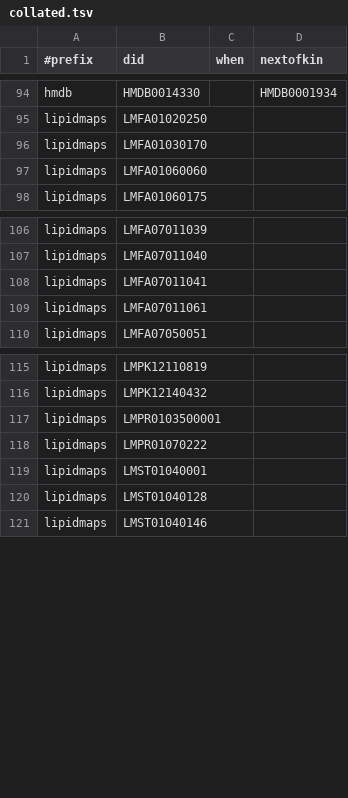
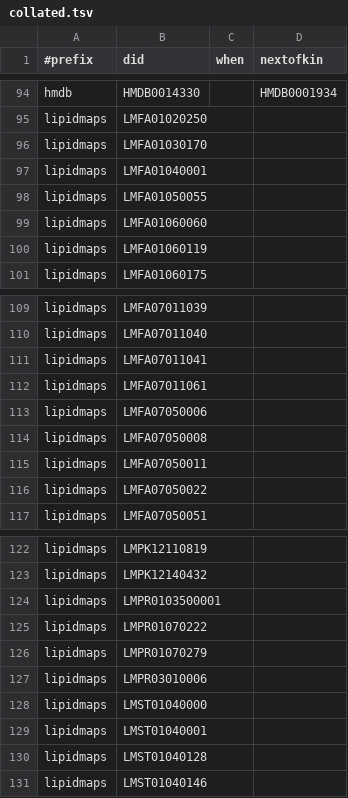
Before and after one commit to bridgedb/tiwid, a TSV file: artifacts/collated.tsv, drawn as a sheet; only a part is shown, gaps mark what is left out.

```diff
--- a/artifacts/collated.tsv
+++ b/artifacts/collated.tsv
@@ -96,3 +96,6 @@ lipidmaps	LMFA01020250
 lipidmaps	LMFA01030170		
+lipidmaps	LMFA01040001		
+lipidmaps	LMFA01050055		
 lipidmaps	LMFA01060060		
+lipidmaps	LMFA01060119		
 lipidmaps	LMFA01060175		
@@ -109,2 +112,6 @@ lipidmaps	LMFA07011041
 lipidmaps	LMFA07011061		
+lipidmaps	LMFA07050006		
+lipidmaps	LMFA07050008		
+lipidmaps	LMFA07050011		
+lipidmaps	LMFA07050022		
 lipidmaps	LMFA07050051		
@@ -118,2 +125,5 @@ lipidmaps	LMPR0103500001
 lipidmaps	LMPR01070222		
+lipidmaps	LMPR01070279		
+lipidmaps	LMPR03010006		
+lipidmaps	LMST01040000		
 lipidmaps	LMST01040001		
```
